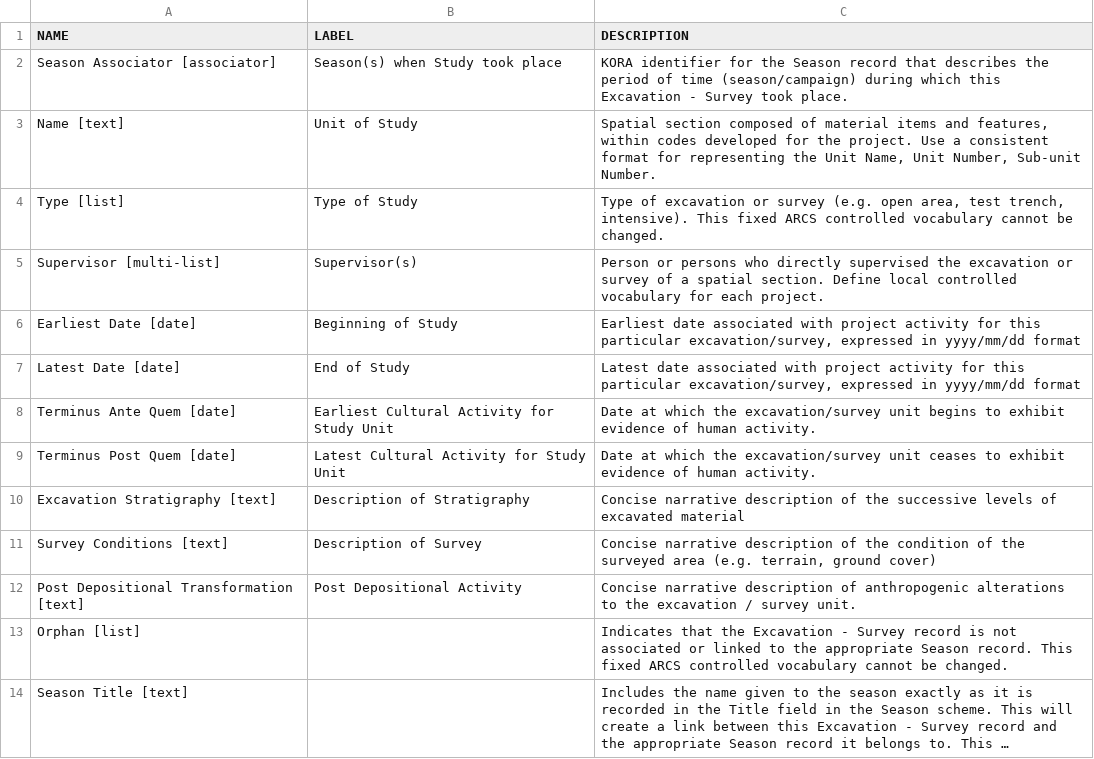
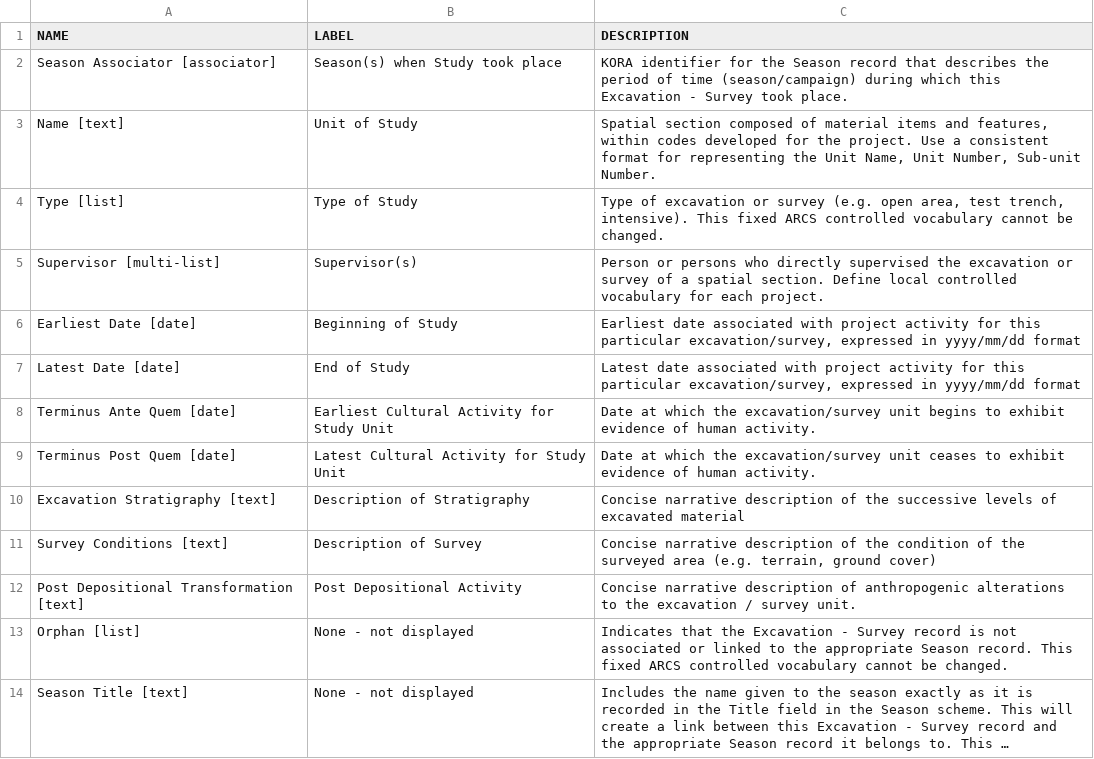
Before and after one commit to matrix-msu/ARCSCore, a CSV file: ARCS_3_Excavation-SurveySchema.csv, drawn as a sheet; long unchanged cells end in …; the diff names each change by its address in the sheet, - before the commit and + after, or states it on an @@ line.

Commit message:
Update ARCS_3_Excavation-SurveySchema.csv

```diff
--- a/ARCS_3_Excavation-SurveySchema.csv
+++ b/ARCS_3_Excavation-SurveySchema.csv
-B13:B14 (LABEL): (empty)
+B13:B14 (LABEL): None - not displayed
```
